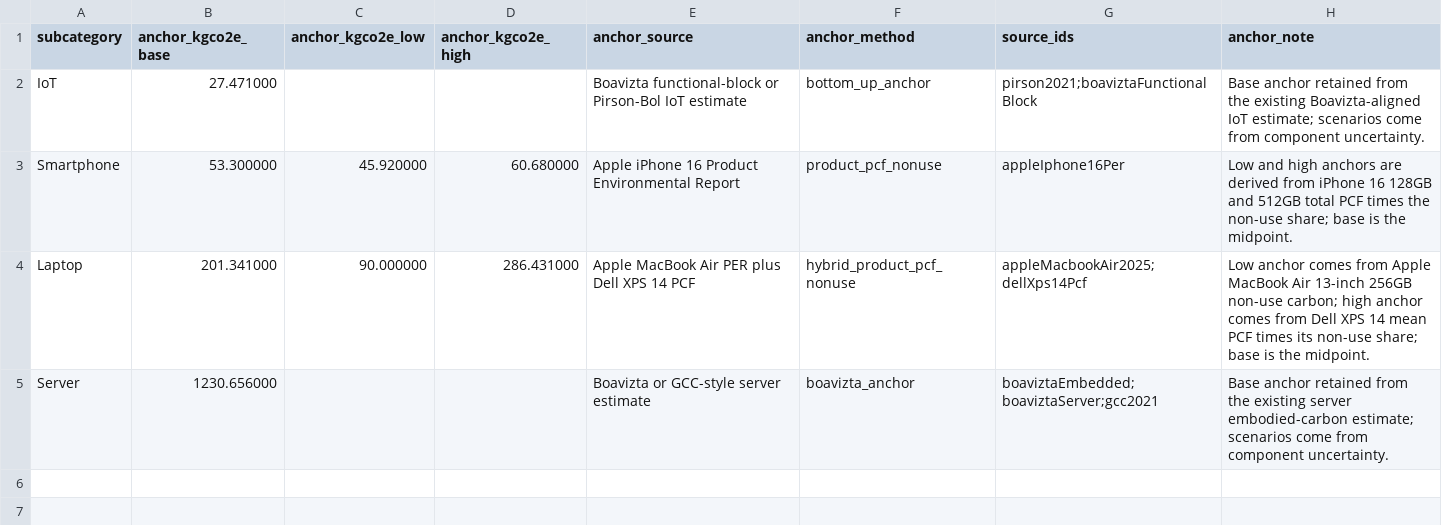
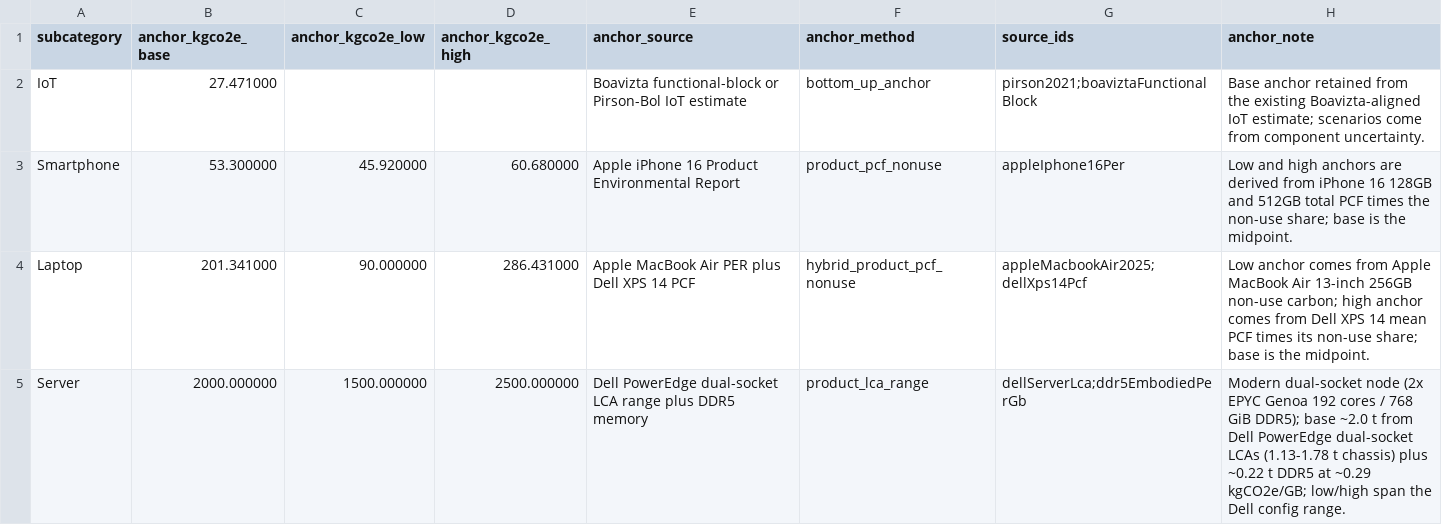
Before and after one commit to nasadov/carbon-aware-orchestrator, a CSV file: pkg/carbon-aware/data/carbon/embodied_carbon_anchors.csv, drawn as a sheet.

Commit message:
feat: Update server configurations and embodied carbon metrics
- Enhanced server specifications in the workload configuration, increasing CPU and memory resources to better reflect modern requirements.
- Updated embodied carbon values for servers in multiple CSV files, aligning them with new estimates based on recent hardware assessments.
- Introduced new utility functions for handling duration slot fractions in energy calculations, improving accuracy in footprint assessments.
- Added support for GPU utilization ratios in the CarbonAwarePod and EnvironmentalFlavor classes, allowing for more precise resource management.
- Included new water consumption factors in the build_timealigned_signals script to enhance operational water metrics.

```diff
--- a/pkg/carbon-aware/data/carbon/embodied_carbon_anchors.csv
+++ b/pkg/carbon-aware/data/carbon/embodied_carbon_anchors.csv
@@ -4,2 +4,2 @@ Smartphone,53.300000,45.920000,60.680000,Apple iPhone 16 Product Environmental R
 Laptop,201.341000,90.000000,286.431000,Apple MacBook Air PER plus Dell XPS 14 PCF,hybrid_product_pcf_nonuse,appleMacbookAir2025;dellXps14Pcf,Low anchor comes from Apple MacBook Air 13-inch 256GB non-use carbon; high anchor comes from Dell XPS 14 mean PCF times its non-use share; base is the midpoint.
-Server,1230.656000,,,Boavizta or GCC-style server estimate,boavizta_anchor,boaviztaEmbedded;boaviztaServer;gcc2021,Base anchor retained from the existing server embodied-carbon estimate; scenarios come from component uncertainty.
+Server,2000.000000,1500.000000,2500.000000,Dell PowerEdge dual-socket LCA range plus DDR5 memory,product_lca_range,dellServerLca;ddr5EmbodiedPerGb,Modern dual-socket node (2x EPYC Genoa 192 cores / 768 GiB DDR5); base ~2.0 t from Dell PowerEdge dual-socket LCAs (1.13-1.78 t chassis) plus ~0.22 t DDR5 at ~0.29 kgCO2e/GB; low/high span the Dell config range.
```
Also changed, not shown: pkg/carbon-aware/data/carbon/embodied_carbon_reference.csv, pkg/carbon-aware/data/carbon/embodied_carbon_reference_base.csv, 14 other files.
